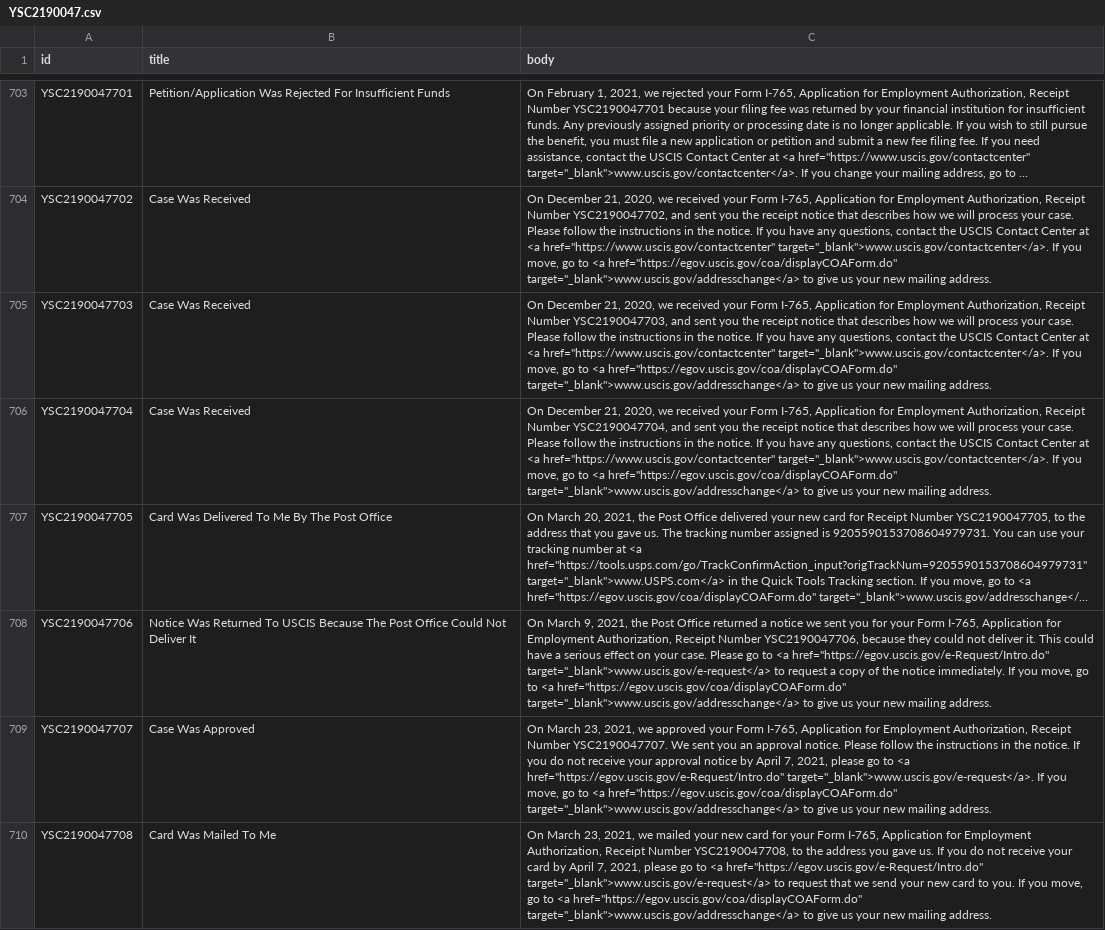
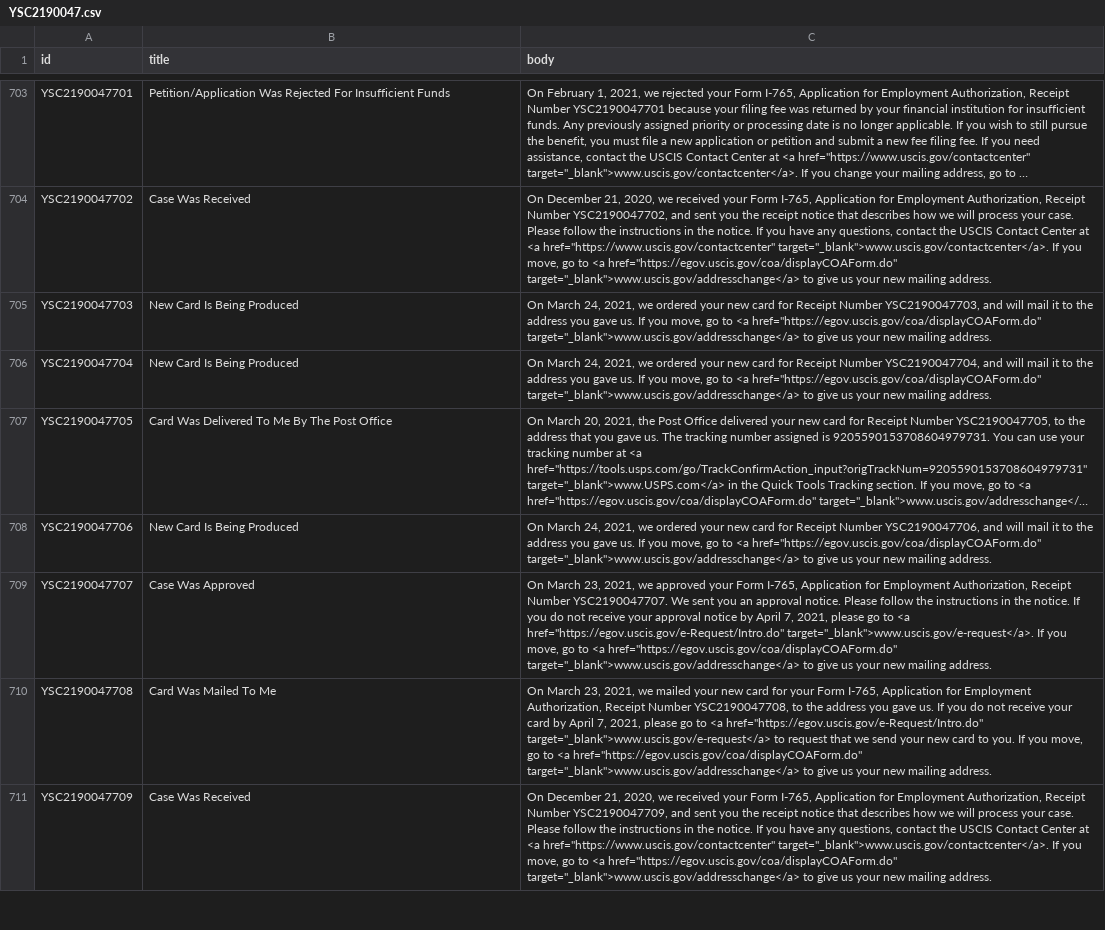
Before and after one commit to Shyamdeokr/opt-data, a CSV file: data/YSC2190047.csv, drawn as a sheet; only a part is shown, gaps mark what is left out; the shorter side is filled out with more unchanged rows; long unchanged cells end in …; the diff covers the shown part only; the diff names each change by its address in the sheet, - before the commit and + after, or states it on an @@ line.

```diff
--- a/data/YSC2190047.csv
+++ b/data/YSC2190047.csv
-B705:B706 (title): Case Was Received
+B705:B706 (title): New Card Is Being Produced
-C705 (body): On December 21, 2020, we received your Form I-765, Application for Employment Authorization, Receipt Number YSC2190047703, and sent you the receipt notice that describes how we will process your case. Please follow the instructions in the notice. If you have any questions, contact the USCIS Contact Center at <a href="https://www.uscis.gov/contactcenter" target="_blank">www.uscis.gov/contactcenter</a>. If you…
+C705 (body): On March 24, 2021, we ordered your new card for Receipt Number YSC2190047703, and will mail it to the address you gave us. If you…
-C706 (body): On December 21, 2020, we received your Form I-765, Application for Employment Authorization, Receipt Number YSC2190047704, and sent you the receipt notice that describes how we will process your case. Please follow the instructions in the notice. If you have any questions, contact the USCIS Contact Center at <a href="https://www.uscis.gov/contactcenter" target="_blank">www.uscis.gov/contactcenter</a>. If you…
+C706 (body): On March 24, 2021, we ordered your new card for Receipt Number YSC2190047704, and will mail it to the address you gave us. If you…
-B708 (title): Notice Was Returned To USCIS Because The Post Office Could Not Deliver It
+B708 (title): New Card Is Being Produced
-C708 (body): On March 9, 2021, the Post Office returned a notice we sent you for your Form I-765, Application for Employment Authorization, Receipt Number YSC2190047706, because they could not deliver it. This could have a serious effect on your case. Please go to <a href="https://egov.uscis.gov/e-Request/Intro.do" target="_blank">www.uscis.gov/e-request</a> to request a copy of the notice immediately. If you…
+C708 (body): On March 24, 2021, we ordered your new card for Receipt Number YSC2190047706, and will mail it to the address you gave us. If you…
```
Also changed, not shown: 22 edited cells elsewhere in this file, data/YSC2190055.csv, data/YSC2190064.csv, 50 other files.
